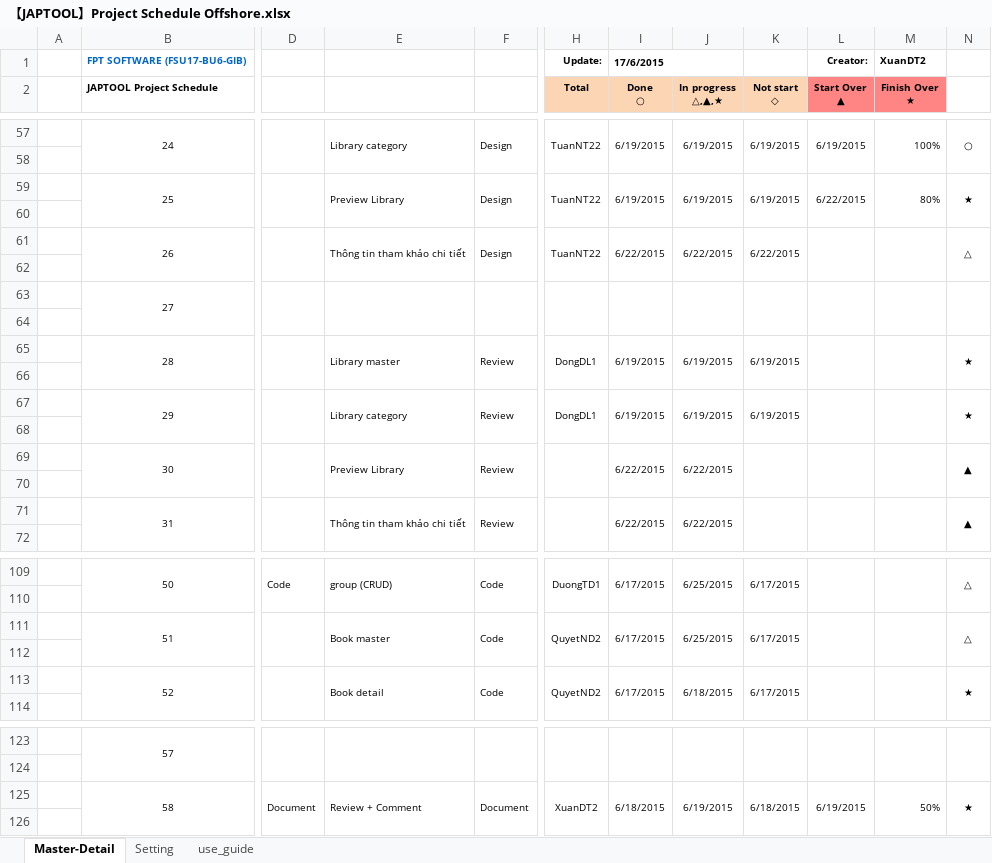
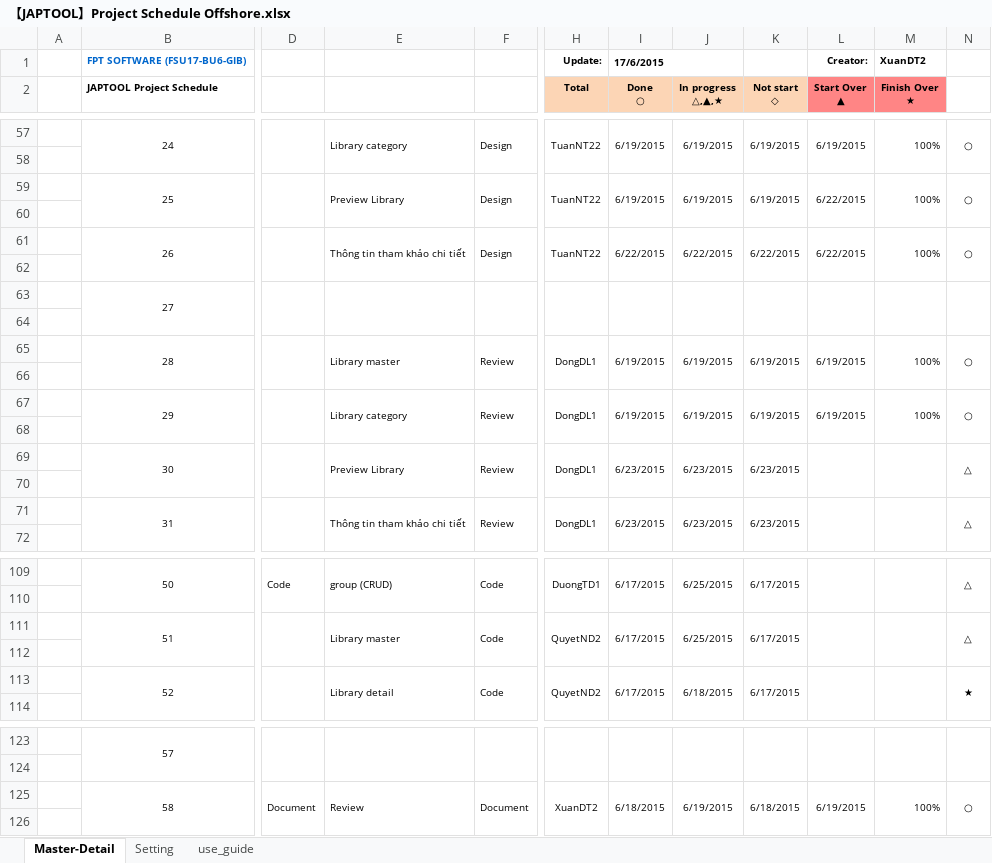
Before and after one commit to tugigroup/japtool, an Excel workbook: management/【JAPTOOL】Project Schedule Offshore.xlsx, sheet Master-Detail, drawn as a sheet; only a part is shown, gaps mark what is left out; values as stored, in another font and other column widths than the file's, no borders; conditional formats not drawn; the diff covers the shown part only; the diff names each change by its address in the sheet, - before the commit and + after, or states it on an @@ line.

```diff
--- a/management/【JAPTOOL】Project Schedule Offshore.xlsx (sheet Master-Detail)
+++ b/management/【JAPTOOL】Project Schedule Offshore.xlsx (sheet Master-Detail)
-M59 (Finish Over ★): 80%
+M59 (Finish Over ★): 100%
-N59: ★
+N59: ○
-L61 (Start Over ▲): (empty)
+L61 (Start Over ▲): 6/22/2015
-M61 (Finish Over ★): (empty)
+M61 (Finish Over ★): 100%
-N61: △
+N61: ○
-L65 (Start Over ▲): (empty)
+L65 (Start Over ▲): 6/19/2015
-M65 (Finish Over ★): (empty)
+M65 (Finish Over ★): 100%
-N65: ★
+N65: ○
-L67 (Start Over ▲): (empty)
+L67 (Start Over ▲): 6/19/2015
-M67 (Finish Over ★): (empty)
+M67 (Finish Over ★): 100%
-N67: ★
+N67: ○
-H69 (Total): (empty)
+H69 (Total): DongDL1
-I69 (Done ○): 6/22/2015
+I69 (Done ○): 6/23/2015
-J69 (In progress △,▲,★): 6/22/2015
+J69 (In progress △,▲,★): 6/23/2015
-K69 (Not start ◇): (empty)
+K69 (Not start ◇): 6/23/2015
-N69: ▲
+N69: △
-H71 (Total): (empty)
+H71 (Total): DongDL1
-I71 (Done ○): 6/22/2015
+I71 (Done ○): 6/23/2015
-J71 (In progress △,▲,★): 6/22/2015
+J71 (In progress △,▲,★): 6/23/2015
-K71 (Not start ◇): (empty)
+K71 (Not start ◇): 6/23/2015
-N71: ▲
+N71: △
-E111: Book master
+E111: Library master
-E113: Book detail
+E113: Library detail
-E125: Review + Comment
+E125: Review
-M125 (Finish Over ★): 50%
+M125 (Finish Over ★): 100%
-N125: ★
+N125: ○
```
Also changed, not shown: 2 added rows, 2 removed rows and 17 edited cells elsewhere in this sheet, 1 other file.
